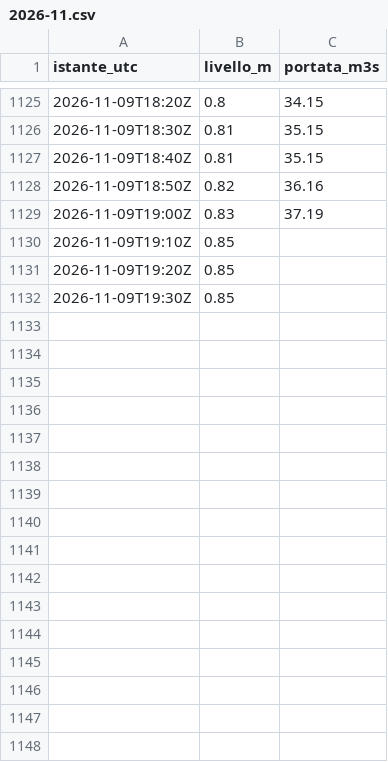
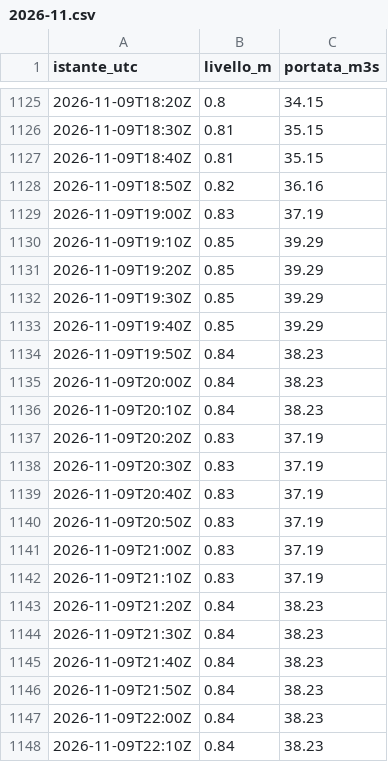
Before and after one commit to gestione-emergenze-pc/Curta, a CSV file: dati/300005751/2026-11.csv, drawn as a sheet; only a part is shown, gaps mark what is left out; the diff covers the shown part only.

```diff
--- a/dati/300005751/2026-11.csv
+++ b/dati/300005751/2026-11.csv
@@ -1129,4 +1129,20 @@ istante_utc,livello_m,portata_m3s
 2026-11-09T19:00Z,0.83,37.19
-2026-11-09T19:10Z,0.85,
-2026-11-09T19:20Z,0.85,
-2026-11-09T19:30Z,0.85,
+2026-11-09T19:10Z,0.85,39.29
+2026-11-09T19:20Z,0.85,39.29
+2026-11-09T19:30Z,0.85,39.29
+2026-11-09T19:40Z,0.85,39.29
+2026-11-09T19:50Z,0.84,38.23
+2026-11-09T20:00Z,0.84,38.23
+2026-11-09T20:10Z,0.84,38.23
+2026-11-09T20:20Z,0.83,37.19
+2026-11-09T20:30Z,0.83,37.19
+2026-11-09T20:40Z,0.83,37.19
+2026-11-09T20:50Z,0.83,37.19
+2026-11-09T21:00Z,0.83,37.19
+2026-11-09T21:10Z,0.83,37.19
+2026-11-09T21:20Z,0.84,38.23
+2026-11-09T21:30Z,0.84,38.23
+2026-11-09T21:40Z,0.84,38.23
+2026-11-09T21:50Z,0.84,38.23
+2026-11-09T22:00Z,0.84,38.23
+2026-11-09T22:10Z,0.84,38.23
```
Also changed, not shown: 23 added rows elsewhere in this file, dati/300005777/2026-11.csv, dati/300014388/2026-11.csv, 2 other files.
